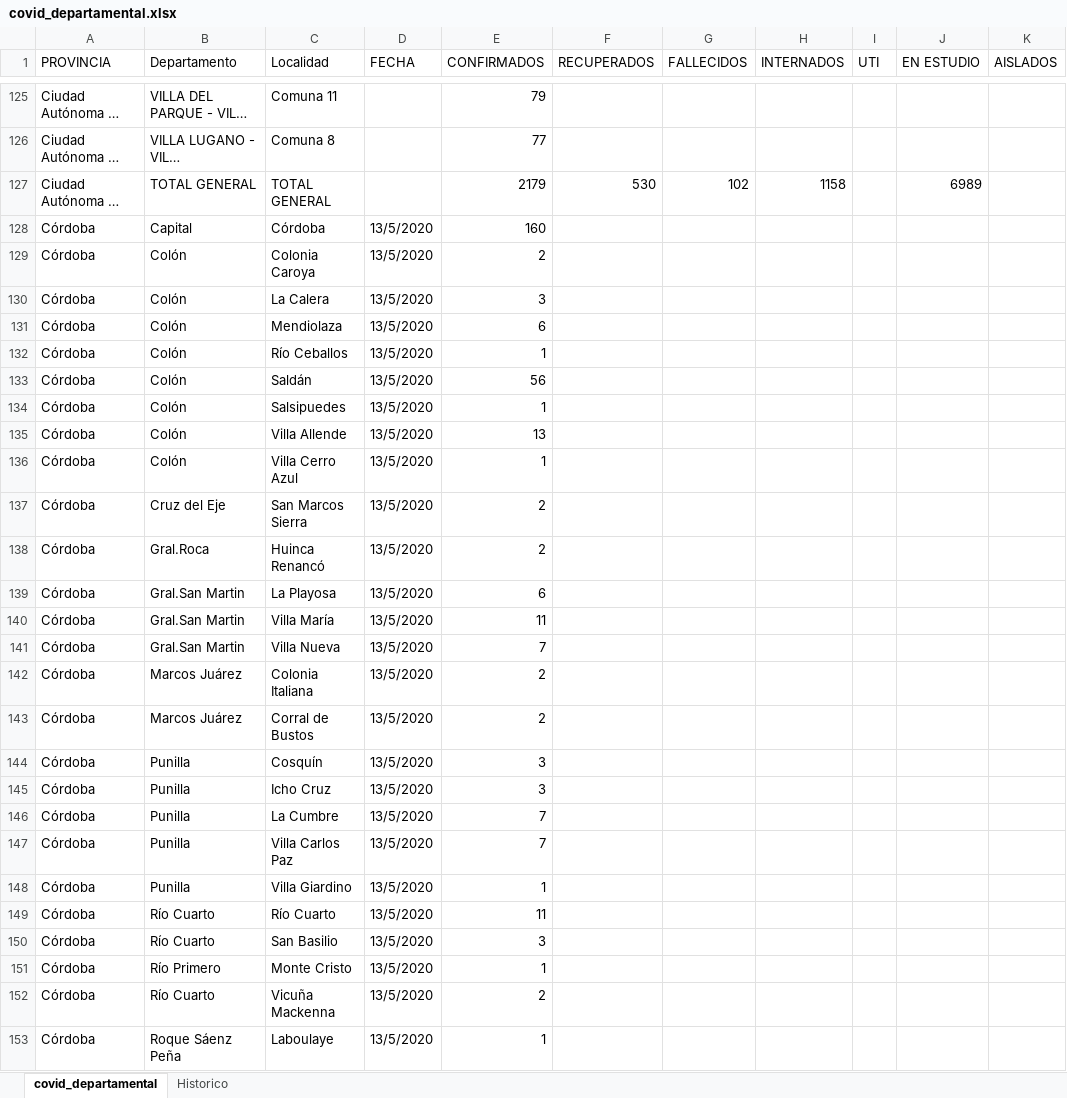
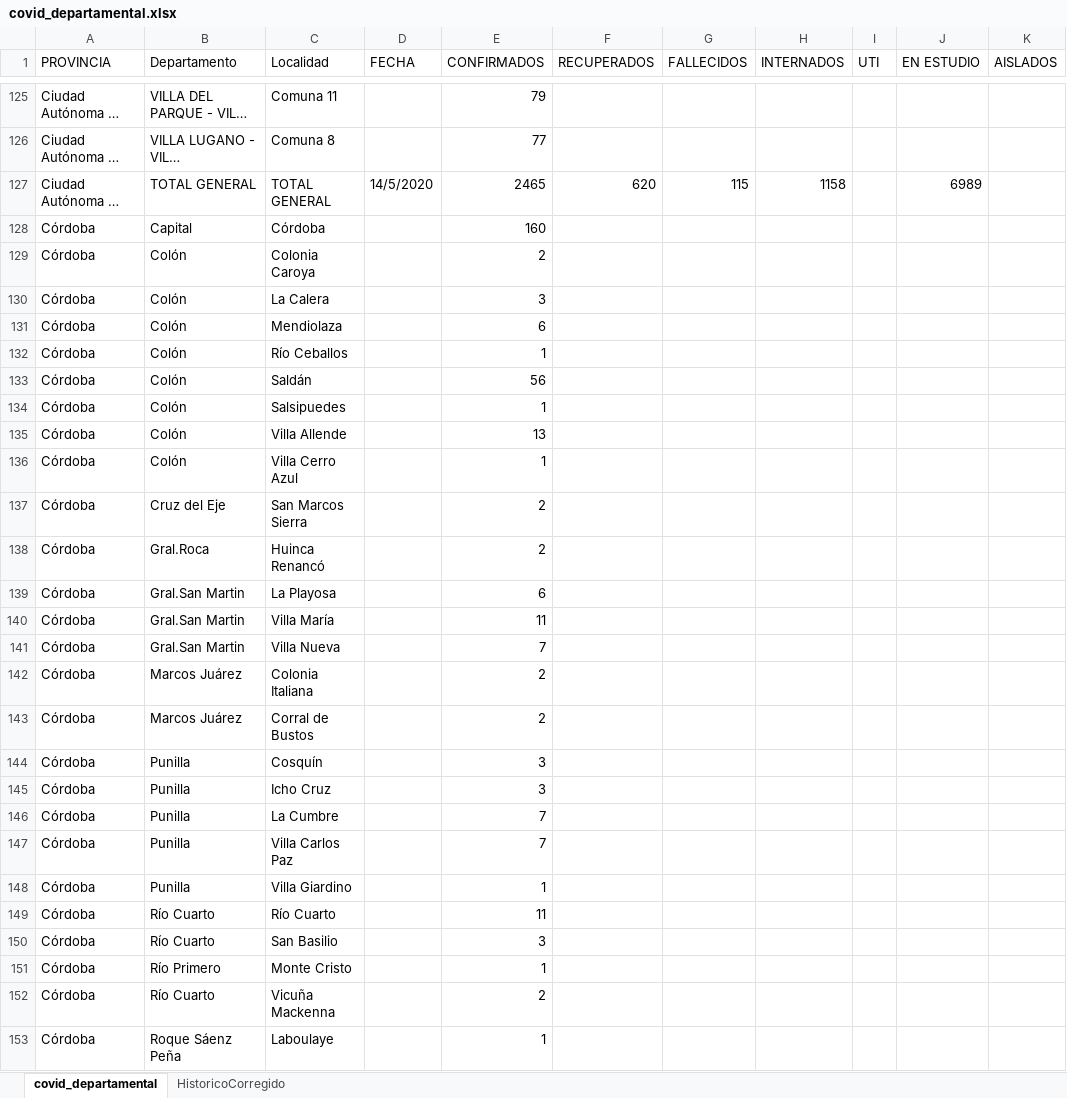
Before and after one commit to GIBD/covid, an Excel workbook: data/covid_departamental.xlsx, sheet covid_departamental, drawn as a sheet; only a part is shown, gaps mark what is left out; long unchanged cells end in …; values as stored, in another font and other column widths than the file's, no cell formats; charts and pictures not drawn; the diff covers the shown part only; the diff names each change by its address in the sheet, - before the commit and + after, or states it on an @@ line.

```diff
--- a/data/covid_departamental.xlsx (sheet covid_departamental)
+++ b/data/covid_departamental.xlsx (sheet covid_departamental)
-sheet tab: Historico
+sheet tab: HistoricoCorregido
-D127 (FECHA): (empty)
+D127 (FECHA): 14/5/2020
-E127 (CONFIRMADOS): 2179
+E127 (CONFIRMADOS): 2465
-F127 (RECUPERADOS): 530
+F127 (RECUPERADOS): 620
-G127 (FALLECIDOS): 102
+G127 (FALLECIDOS): 115
-D128:D153 (FECHA): 13/5/2020
+D128:D153 (FECHA): (empty)
```
Also changed, not shown: 361 edited cells elsewhere in this sheet, sheet HistoricoCorregido, cell formats, 14 other files.
